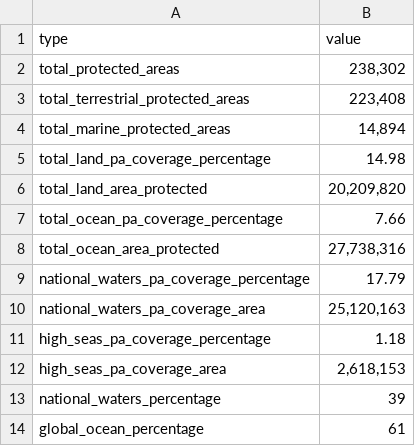
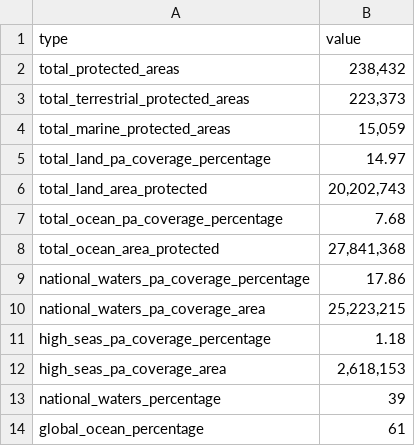
Before and after one commit to unepwcmc/pp-live-report, a CSV file: lib/data/file/chapter2_global_pa_statistics.csv, drawn as a sheet; the diff names each change by its address in the sheet, - before the commit and + after, or states it on an @@ line.

```diff
--- a/lib/data/file/chapter2_global_pa_statistics.csv
+++ b/lib/data/file/chapter2_global_pa_statistics.csv
-B2 (value): 238,302
+B2 (value): 238,432
-B3 (value): 223,408
+B3 (value): 223,373
-B4 (value): 14,894
+B4 (value): 15,059
-B5 (value): 14.98
+B5 (value): 14.97
-B6 (value): 20,209,820
+B6 (value): 20,202,743
-B7 (value): 7.66
+B7 (value): 7.68
-B8 (value): 27,738,316
+B8 (value): 27,841,368
-B9 (value): 17.79
+B9 (value): 17.86
-B10 (value): 25,120,163
+B10 (value): 25,223,215
```
Also changed, not shown: lib/data/file/map/chapter2_national_pa_statistics.csv.
